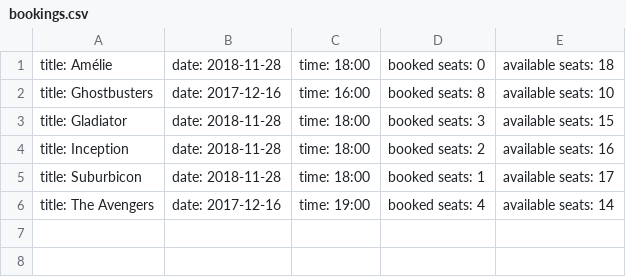
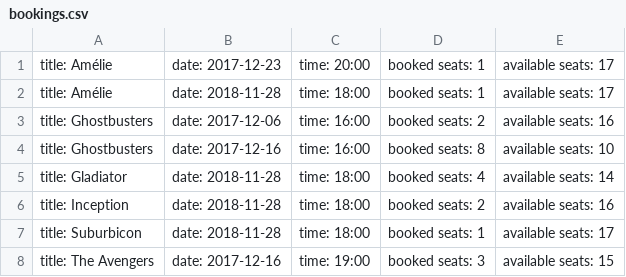
Before and after one commit to smartywebdev0119/spring-cinema-booking-order, a CSV file: bookings.csv, drawn as a sheet.

```diff
--- a/bookings.csv
+++ b/bookings.csv
@@ -1,6 +1,8 @@
-title: Amélie, date: 2018-11-28, time: 18:00, booked seats: 0, available seats: 18
+title: Amélie, date: 2017-12-23, time: 20:00, booked seats: 1, available seats: 17
+title: Amélie, date: 2018-11-28, time: 18:00, booked seats: 1, available seats: 17
+title: Ghostbusters, date: 2017-12-06, time: 16:00, booked seats: 2, available seats: 16
 title: Ghostbusters, date: 2017-12-16, time: 16:00, booked seats: 8, available seats: 10
-title: Gladiator, date: 2018-11-28, time: 18:00, booked seats: 3, available seats: 15
+title: Gladiator, date: 2018-11-28, time: 18:00, booked seats: 4, available seats: 14
 title: Inception, date: 2018-11-28, time: 18:00, booked seats: 2, available seats: 16
 title: Suburbicon, date: 2018-11-28, time: 18:00, booked seats: 1, available seats: 17
-title: The Avengers, date: 2017-12-16, time: 19:00, booked seats: 4, available seats: 14
+title: The Avengers, date: 2017-12-16, time: 19:00, booked seats: 3, available seats: 15
```
Also changed, not shown: 8 other files.
